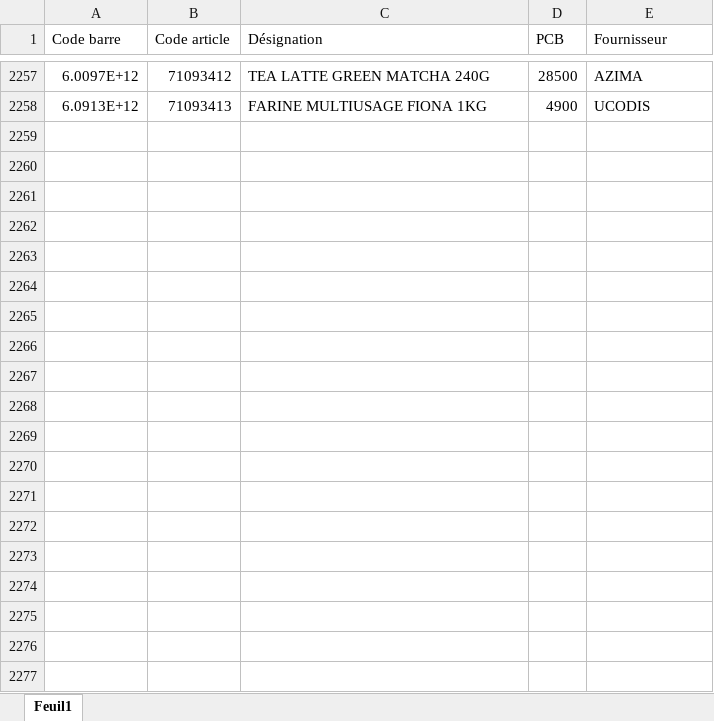
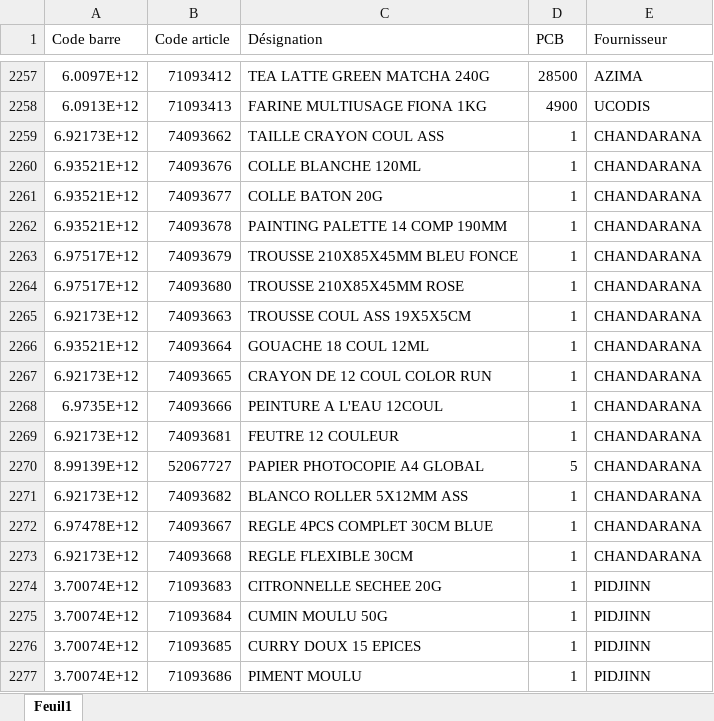
Before and after one commit to hasiniainahasina1-art/BOTAKI, an Excel workbook: CADENCIER.xlsx, sheet Feuil1, drawn as a sheet; only a part is shown, gaps mark what is left out; values as stored, in another font and other column widths than the file's, no borders; the diff covers the shown part only; the diff names each change by its address in the sheet, - before the commit and + after, or states it on an @@ line.

Commit message:
Ajout CADENCIER.xlsx – 69 nouveau(x), 0 mis à jour

```diff
--- a/CADENCIER.xlsx (sheet Feuil1)
+++ b/CADENCIER.xlsx (sheet Feuil1)
+row 2259: 6.92173E+12 | 74093662 | TAILLE CRAYON COUL ASS | 1 | CHANDARANA
+row 2260: 6.93521E+12 | 74093676 | COLLE BLANCHE 120ML | 1 | CHANDARANA
+row 2261: 6.93521E+12 | 74093677 | COLLE BATON 20G | 1 | CHANDARANA
+row 2262: 6.93521E+12 | 74093678 | PAINTING PALETTE 14 COMP 190MM | 1 | CHANDARANA
+row 2263: 6.97517E+12 | 74093679 | TROUSSE 210X85X45MM BLEU FONCE | 1 | CHANDARANA
+row 2264: 6.97517E+12 | 74093680 | TROUSSE 210X85X45MM ROSE | 1 | CHANDARANA
+row 2265: 6.92173E+12 | 74093663 | TROUSSE COUL ASS 19X5X5CM | 1 | CHANDARANA
+row 2266: 6.93521E+12 | 74093664 | GOUACHE 18 COUL 12ML | 1 | CHANDARANA
+row 2267: 6.92173E+12 | 74093665 | CRAYON DE 12 COUL COLOR RUN | 1 | CHANDARANA
+row 2268: 6.9735E+12 | 74093666 | PEINTURE A L'EAU 12COUL | 1 | CHANDARANA
+row 2269: 6.92173E+12 | 74093681 | FEUTRE 12 COULEUR | 1 | CHANDARANA
+row 2270: 8.99139E+12 | 52067727 | PAPIER PHOTOCOPIE A4 GLOBAL | 5 | CHANDARANA
+row 2271: 6.92173E+12 | 74093682 | BLANCO ROLLER 5X12MM ASS | 1 | CHANDARANA
+row 2272: 6.97478E+12 | 74093667 | REGLE 4PCS COMPLET 30CM BLUE | 1 | CHANDARANA
+row 2273: 6.92173E+12 | 74093668 | REGLE FLEXIBLE 30CM | 1 | CHANDARANA
+row 2274: 3.70074E+12 | 71093683 | CITRONNELLE SECHEE 20G | 1 | PIDJINN
+row 2275: 3.70074E+12 | 71093684 | CUMIN MOULU 50G | 1 | PIDJINN
+row 2276: 3.70074E+12 | 71093685 | CURRY DOUX 15 EPICES | 1 | PIDJINN
+row 2277: 3.70074E+12 | 71093686 | PIMENT MOULU | 1 | PIDJINN
```
Also changed, not shown: 50 added rows elsewhere in this sheet.
